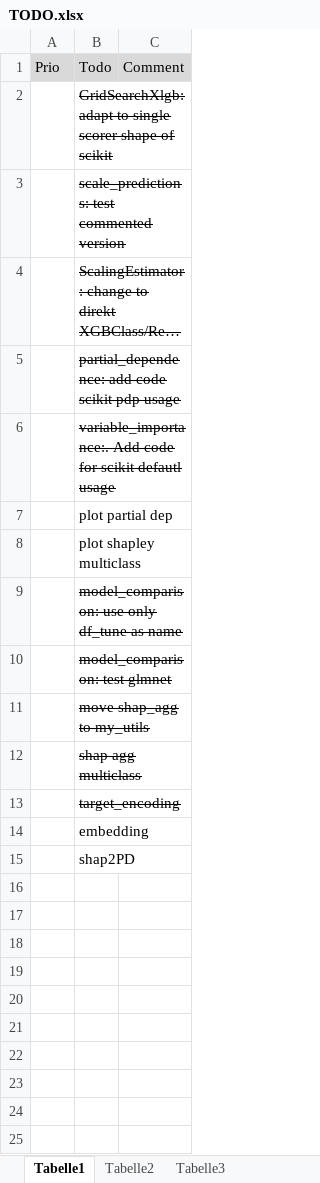
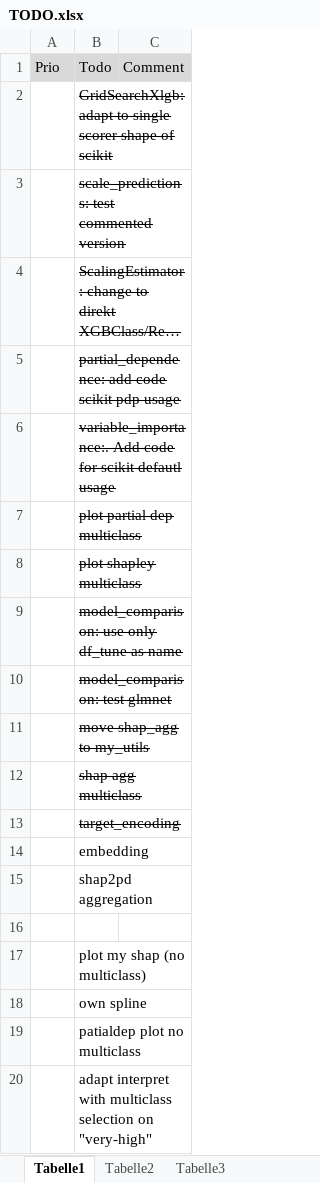
Before and after one commit to uwpz/PredAna, an Excel workbook: TODO.xlsx, sheet Tabelle1, drawn as a sheet; long unchanged cells end in …; values as stored, in another font and other column widths than the file's, no borders; the diff names each change by its address in the sheet, - before the commit and + after, or states it on an @@ line.

Commit message:
before multiclass selection adaption

```diff
--- a/TODO.xlsx (sheet Tabelle1)
+++ b/TODO.xlsx (sheet Tabelle1)
-B7: plot partial dep
+B7: plot partial dep multiclass
-B7:B8 strikethrough: off
+B7:B8 strikethrough: on
-B15: shap2PD
+B15: shap2pd aggregation
+row 16: (empty)
+row 17:  | plot my shap (no multiclass)
+row 18:  | own spline
+row 19:  | patialdep plot no multiclass
+row 20:  | adapt interpret with multiclass selection on "very-high"
```
Also changed, not shown: 3 other files.
